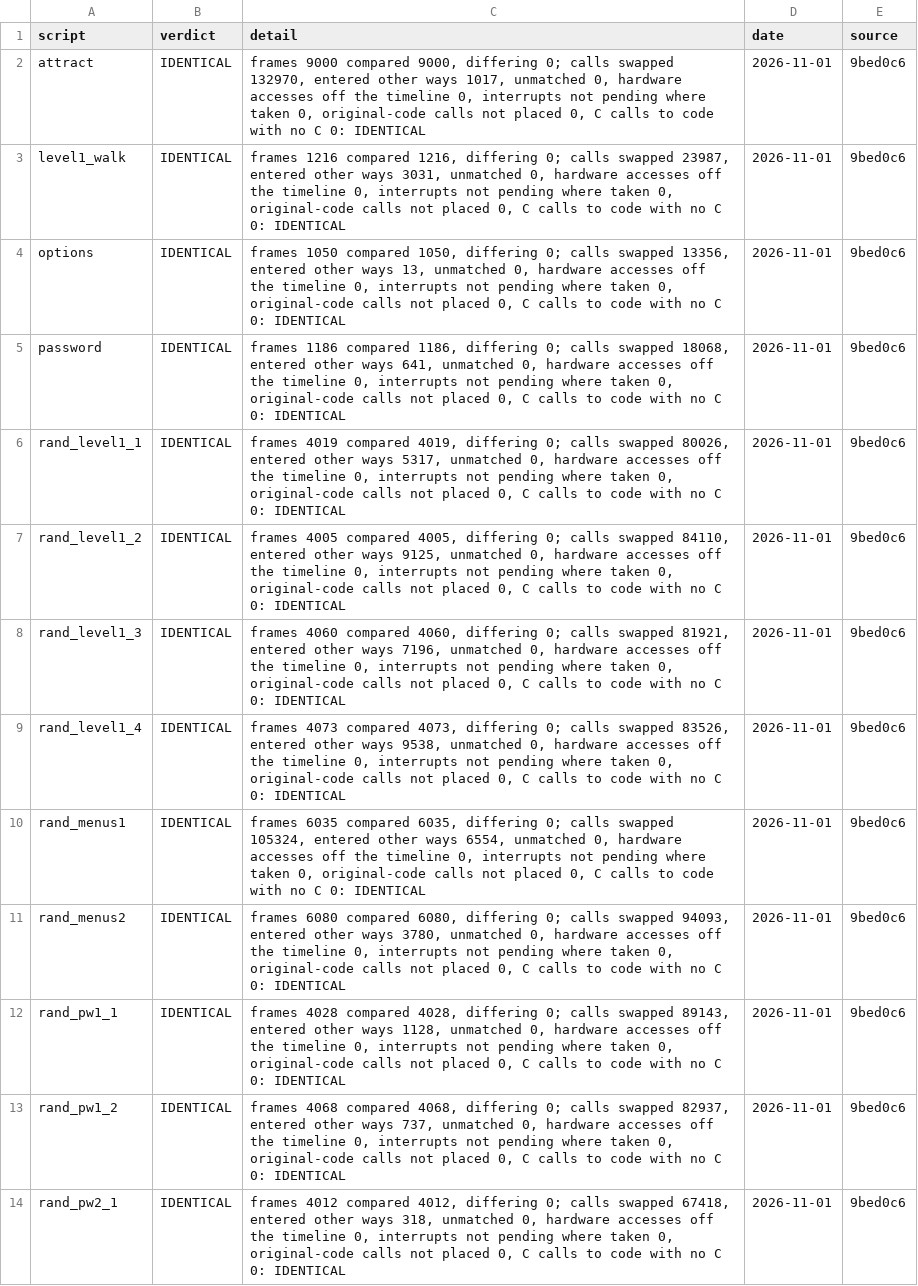
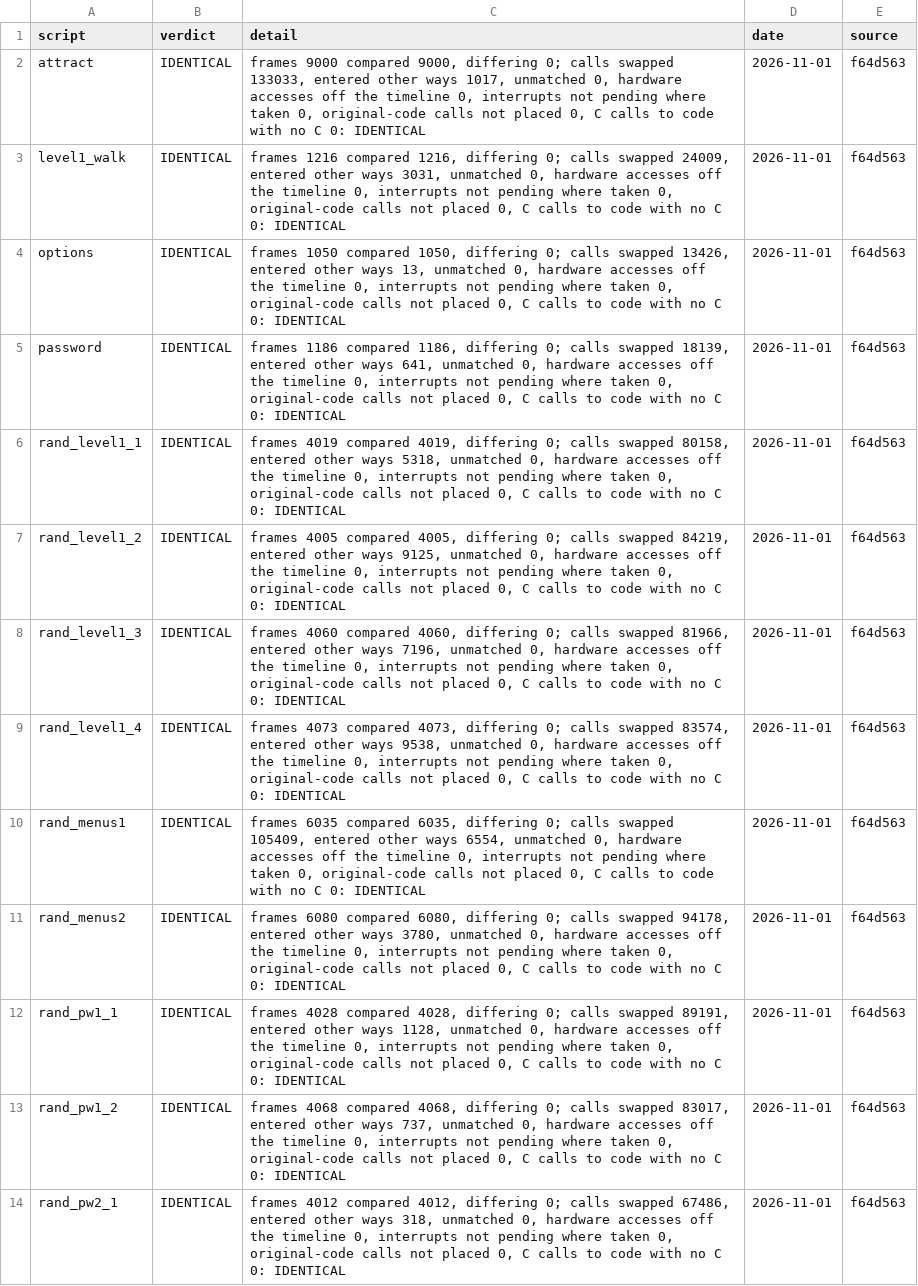
Before and after one commit to jeff-strutb/aladdinsvhc, a CSV file: config/aladdin/whole_image.csv, drawn as a sheet; only a part is shown; the diff covers the shown part only; the diff names each change by its address in the sheet, - before the commit and + after, or states it on an @@ line.

```diff
--- a/config/aladdin/whole_image.csv
+++ b/config/aladdin/whole_image.csv
-C2 (detail): …calls swapped 132970, entered other…
+C2 (detail): …calls swapped 133033, entered other…
-E2:E14 (source): 9bed0c6
+E2:E14 (source): f64d563
-C3 (detail): …calls swapped 23987, entered other…
+C3 (detail): …calls swapped 24009, entered other…
-C4 (detail): …calls swapped 13356, entered other…
+C4 (detail): …calls swapped 13426, entered other…
-C5 (detail): …calls swapped 18068, entered other…
+C5 (detail): …calls swapped 18139, entered other…
-C6 (detail): …calls swapped 80026, entered other ways 5317, unmatched 0,…
+C6 (detail): …calls swapped 80158, entered other ways 5318, unmatched 0,…
-C7 (detail): …calls swapped 84110, entered other…
+C7 (detail): …calls swapped 84219, entered other…
-C8 (detail): …calls swapped 81921, entered other…
+C8 (detail): …calls swapped 81966, entered other…
-C9 (detail): …calls swapped 83526, entered other…
+C9 (detail): …calls swapped 83574, entered other…
-C10 (detail): …calls swapped 105324, entered other…
+C10 (detail): …calls swapped 105409, entered other…
-C11 (detail): …calls swapped 94093, entered other…
+C11 (detail): …calls swapped 94178, entered other…
-C12 (detail): …calls swapped 89143, entered other…
+C12 (detail): …calls swapped 89191, entered other…
-C13 (detail): …calls swapped 82937, entered other…
+C13 (detail): …calls swapped 83017, entered other…
-C14 (detail): …calls swapped 67418, entered other…
+C14 (detail): …calls swapped 67486, entered other…
```
Also changed, not shown: 22 edited cells elsewhere in this file, config/aladdin/t3_live.csv, 2 other files.
